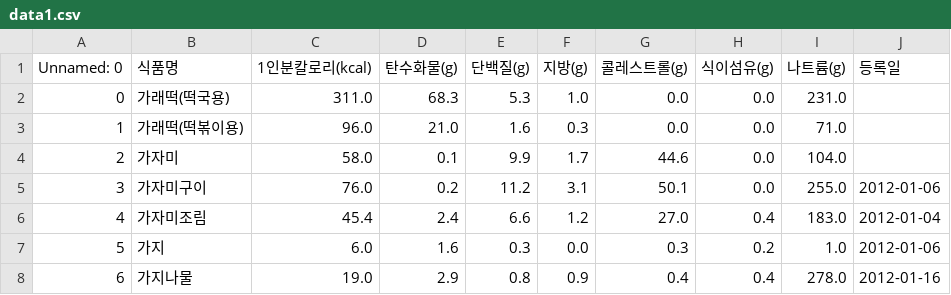
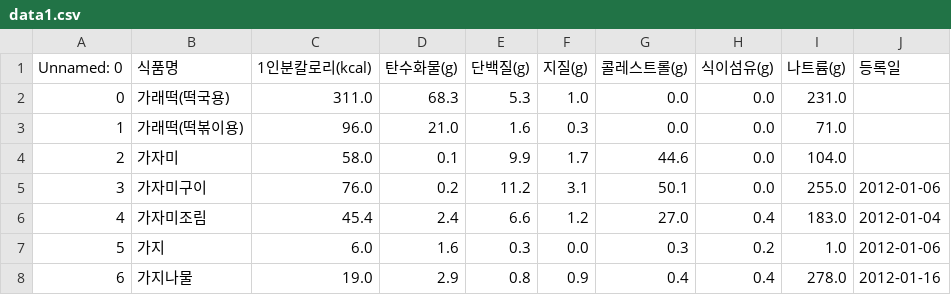
Before and after one commit to JulimPark/myfoodhistory, a CSV file: data1.csv, drawn as a sheet; only a part is shown.

Commit message:
Update data1.csv

```diff
--- a/data1.csv
+++ b/data1.csv
@@ -1,2 +1,2 @@
-Unnamed: 0,식품명,1인분칼로리(kcal),탄수화물(g),단백질(g),지방(g),콜레스트롤(g),식이섬유(g),나트륨(g),등록일
+Unnamed: 0,식품명,1인분칼로리(kcal),탄수화물(g),단백질(g),지질(g),콜레스트롤(g),식이섬유(g),나트륨(g),등록일
 0,가래떡(떡국용),311.0,68.3,5.3,1.0,0.0,0.0,231.0,
```
